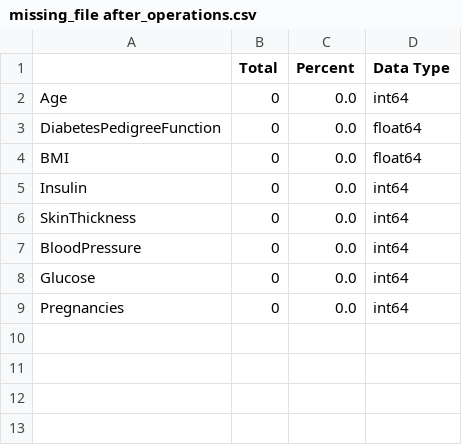
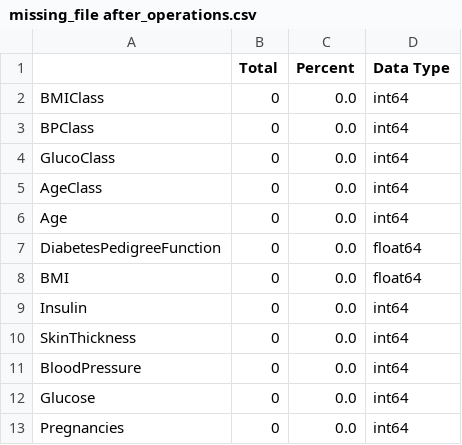
Before and after one commit to mzminhaz5683/early-prediction_of_diabetes_using_ann_and_machine_learning, a CSV file: diabetes_detection/output/Data_observation/missing_file after_operations.csv, drawn as a sheet; the diff names each change by its address in the sheet, - before the commit and + after, or states it on an @@ line.

```diff
--- a/diabetes_detection/output/Data_observation/missing_file after_operations.csv
+++ b/diabetes_detection/output/Data_observation/missing_file after_operations.csv
+row 2: BMIClass | 0 | 0.0 | int64
+row 3: BPClass | 0 | 0.0 | int64
+row 4: GlucoClass | 0 | 0.0 | int64
+row 5: AgeClass | 0 | 0.0 | int64
```
Also changed, not shown: 8 other files.
